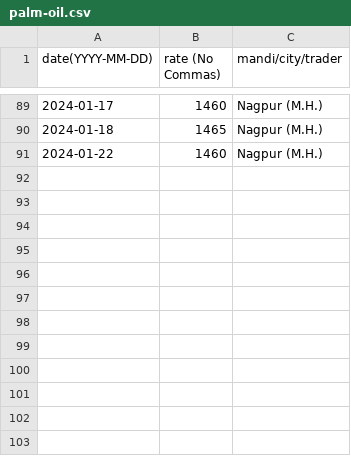
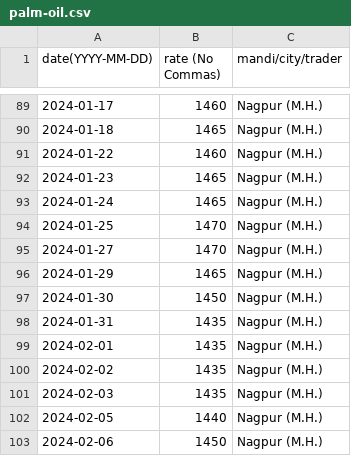
Before and after one commit to khoj-app/news, a CSV file: static/rates/palm-oil.csv, drawn as a sheet; only a part is shown, gaps mark what is left out; the diff names each change by its address in the sheet, - before the commit and + after, or states it on an @@ line.

Commit message:
Update palm-oil.csv

```diff
--- a/static/rates/palm-oil.csv
+++ b/static/rates/palm-oil.csv
+row 92: 2024-01-23 | 1465 | Nagpur (M.H.)
+row 93: 2024-01-24 | 1465 | Nagpur (M.H.)
+row 94: 2024-01-25 | 1470 | Nagpur (M.H.)
+row 95: 2024-01-27 | 1470 | Nagpur (M.H.)
+row 96: 2024-01-29 | 1465 | Nagpur (M.H.)
+row 97: 2024-01-30 | 1450 | Nagpur (M.H.)
+row 98: 2024-01-31 | 1435 | Nagpur (M.H.)
+row 99: 2024-02-01 | 1435 | Nagpur (M.H.)
+row 100: 2024-02-02 | 1435 | Nagpur (M.H.)
+row 101: 2024-02-03 | 1435 | Nagpur (M.H.)
+row 102: 2024-02-05 | 1440 | Nagpur (M.H.)
+row 103: 2024-02-06 | 1450 | Nagpur (M.H.)
```
